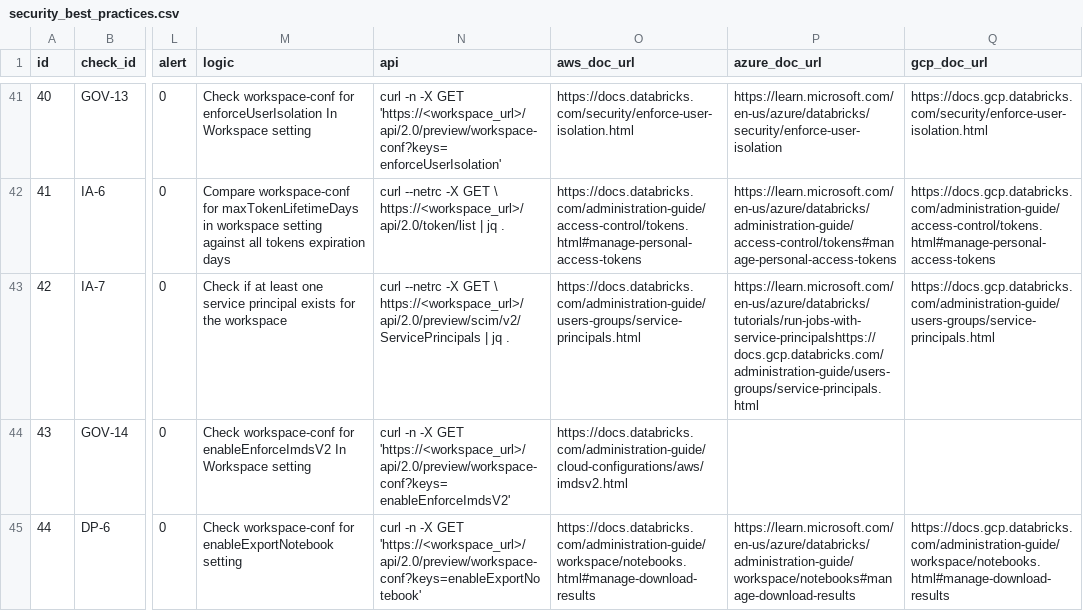
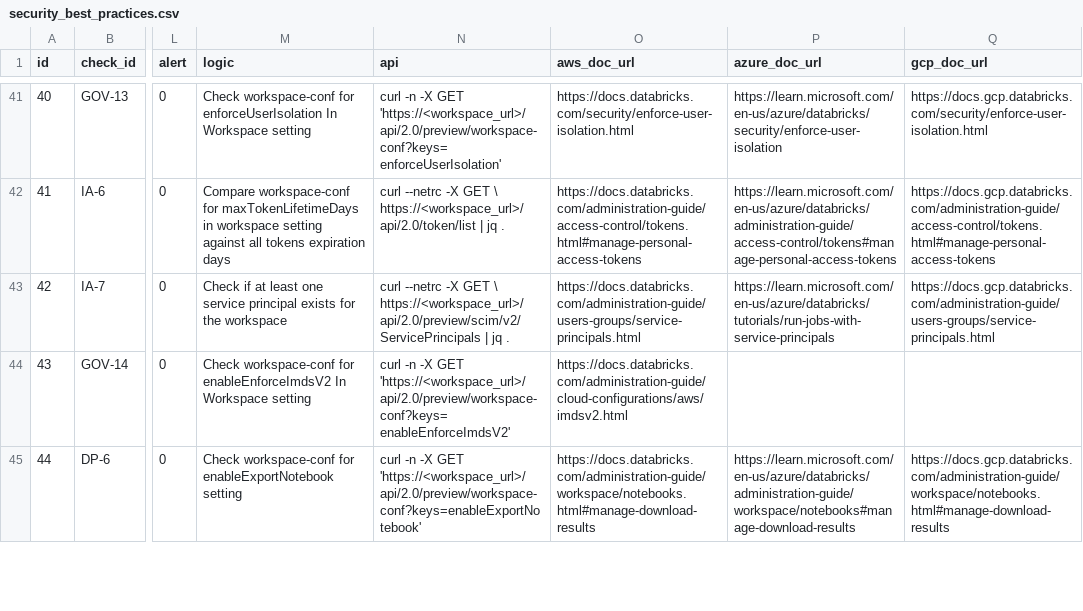
Before and after one commit to databricks-industry-solutions/security-analysis-tool, a CSV file: configs/security_best_practices.csv, drawn as a sheet; only a part is shown, gaps mark what is left out; the diff names each change by its address in the sheet, - before the commit and + after, or states it on an @@ line.

Commit message:
IA-7 URL Fix for Azure
Update security_best_practices.csv - IA-7 URL Fix for Azure

```diff
--- a/configs/security_best_practices.csv
+++ b/configs/security_best_practices.csv
-P43 (azure_doc_url): https://learn.microsoft.com/en-us/azure/databricks/tutorials/run-jobs-with-service-principalshttps://docs.gcp.databricks.com/administration-guide/users-groups/service-principals.html
+P43 (azure_doc_url): https://learn.microsoft.com/en-us/azure/databricks/tutorials/run-jobs-with-service-principals
```
